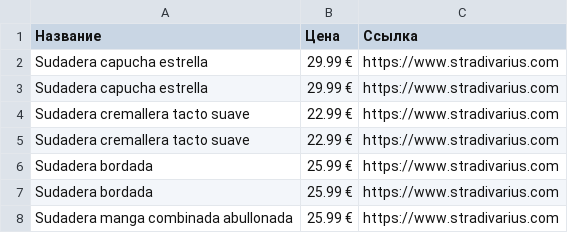
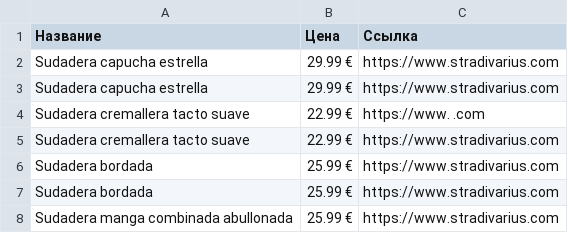
Before and after one commit to ldlodoxigji/p, a TSV file: code_stradivarius/stradivarius_products.tsv, drawn as a sheet; only a part is shown.

```diff
--- a/code_stradivarius/stradivarius_products.tsv
+++ b/code_stradivarius/stradivarius_products.tsv
@@ -3,3 +3,3 @@ Sudadera capucha estrella	29.99 €	https://www.stradivarius.com
 Sudadera capucha estrella	29.99 €	https://www.stradivarius.com
-Sudadera cremallera tacto suave	22.99 €	https://www.stradivarius.com
+Sudadera cremallera tacto suave	22.99 €	https://www. .com
 Sudadera cremallera tacto suave	22.99 €	https://www.stradivarius.com
```
Also changed, not shown: stradivarius_products.tsv, 15 other files.
